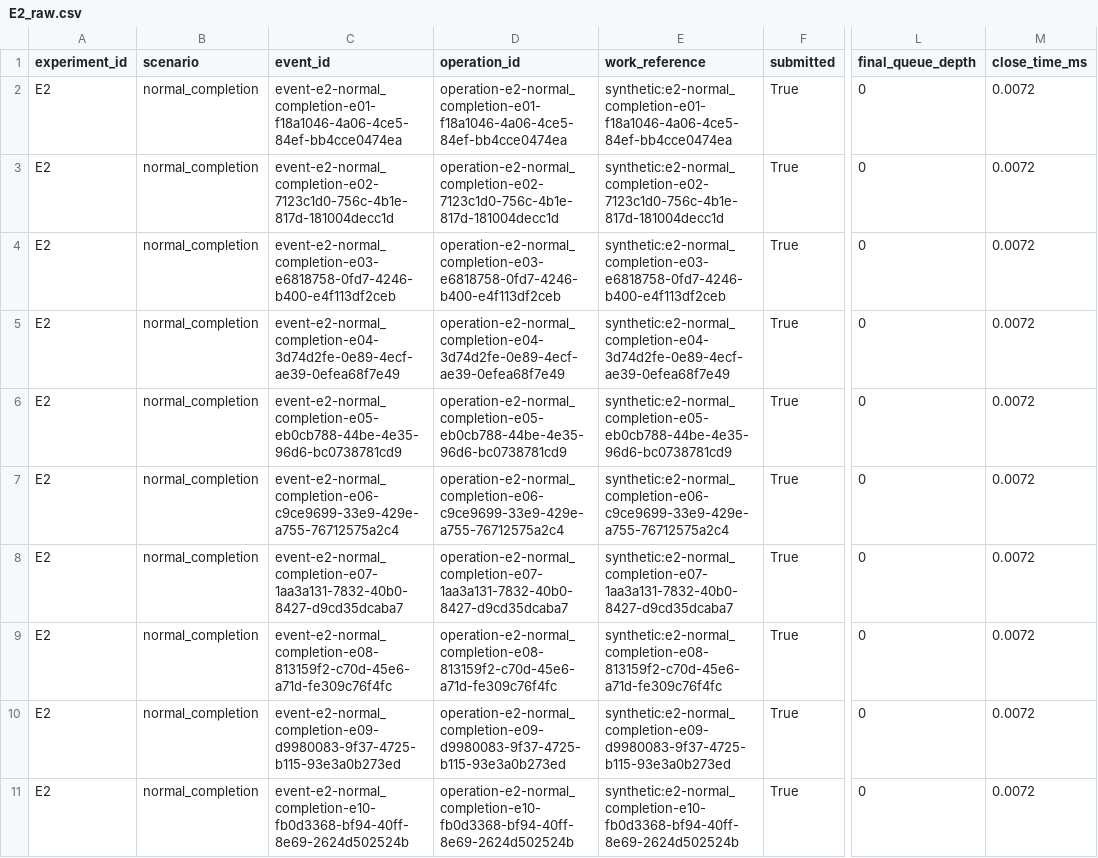
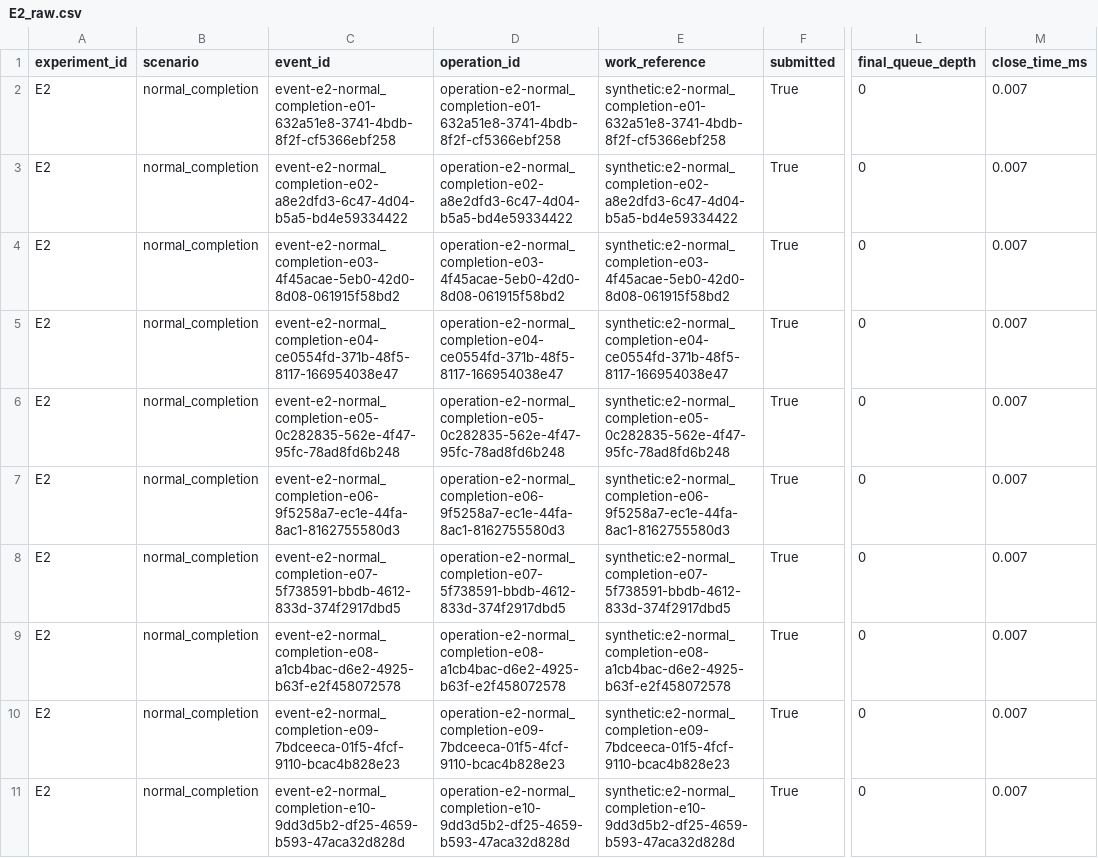
Before and after one commit to Jimmy3498/CS5-7319-Final-Project-Group-05-Azadjoutabari-Nagireddygari-Zeng, a CSV file: docs/risk/results/E2_raw.csv, drawn as a sheet; only a part is shown, gaps mark what is left out; the diff covers the shown part only; the diff names each change by its address in the sheet, - before the commit and + after, or states it on an @@ line.

```diff
--- a/docs/risk/results/E2_raw.csv
+++ b/docs/risk/results/E2_raw.csv
-C2 (event_id): event-e2-normal_completion-e01-f18a1046-4a06-4ce5-84ef-bb4cce0474ea
+C2 (event_id): event-e2-normal_completion-e01-632a51e8-3741-4bdb-8f2f-cf5366ebf258
-D2 (operation_id): operation-e2-normal_completion-e01-f18a1046-4a06-4ce5-84ef-bb4cce0474ea
+D2 (operation_id): operation-e2-normal_completion-e01-632a51e8-3741-4bdb-8f2f-cf5366ebf258
-E2 (work_reference): synthetic:e2-normal_completion-e01-f18a1046-4a06-4ce5-84ef-bb4cce0474ea
+E2 (work_reference): synthetic:e2-normal_completion-e01-632a51e8-3741-4bdb-8f2f-cf5366ebf258
-M2:M11 (close_time_ms): 0.0072
+M2:M11 (close_time_ms): 0.007
-C3 (event_id): event-e2-normal_completion-e02-7123c1d0-756c-4b1e-817d-181004decc1d
+C3 (event_id): event-e2-normal_completion-e02-a8e2dfd3-6c47-4d04-b5a5-bd4e59334422
-D3 (operation_id): operation-e2-normal_completion-e02-7123c1d0-756c-4b1e-817d-181004decc1d
+D3 (operation_id): operation-e2-normal_completion-e02-a8e2dfd3-6c47-4d04-b5a5-bd4e59334422
-E3 (work_reference): synthetic:e2-normal_completion-e02-7123c1d0-756c-4b1e-817d-181004decc1d
+E3 (work_reference): synthetic:e2-normal_completion-e02-a8e2dfd3-6c47-4d04-b5a5-bd4e59334422
-C4 (event_id): event-e2-normal_completion-e03-e6818758-0fd7-4246-b400-e4f113df2ceb
+C4 (event_id): event-e2-normal_completion-e03-4f45acae-5eb0-42d0-8d08-061915f58bd2
-D4 (operation_id): operation-e2-normal_completion-e03-e6818758-0fd7-4246-b400-e4f113df2ceb
+D4 (operation_id): operation-e2-normal_completion-e03-4f45acae-5eb0-42d0-8d08-061915f58bd2
-E4 (work_reference): synthetic:e2-normal_completion-e03-e6818758-0fd7-4246-b400-e4f113df2ceb
+E4 (work_reference): synthetic:e2-normal_completion-e03-4f45acae-5eb0-42d0-8d08-061915f58bd2
-C5 (event_id): event-e2-normal_completion-e04-3d74d2fe-0e89-4ecf-ae39-0efea68f7e49
+C5 (event_id): event-e2-normal_completion-e04-ce0554fd-371b-48f5-8117-166954038e47
-D5 (operation_id): operation-e2-normal_completion-e04-3d74d2fe-0e89-4ecf-ae39-0efea68f7e49
+D5 (operation_id): operation-e2-normal_completion-e04-ce0554fd-371b-48f5-8117-166954038e47
-E5 (work_reference): synthetic:e2-normal_completion-e04-3d74d2fe-0e89-4ecf-ae39-0efea68f7e49
+E5 (work_reference): synthetic:e2-normal_completion-e04-ce0554fd-371b-48f5-8117-166954038e47
-C6 (event_id): event-e2-normal_completion-e05-eb0cb788-44be-4e35-96d6-bc0738781cd9
+C6 (event_id): event-e2-normal_completion-e05-0c282835-562e-4f47-95fc-78ad8fd6b248
-D6 (operation_id): operation-e2-normal_completion-e05-eb0cb788-44be-4e35-96d6-bc0738781cd9
+D6 (operation_id): operation-e2-normal_completion-e05-0c282835-562e-4f47-95fc-78ad8fd6b248
-E6 (work_reference): synthetic:e2-normal_completion-e05-eb0cb788-44be-4e35-96d6-bc0738781cd9
+E6 (work_reference): synthetic:e2-normal_completion-e05-0c282835-562e-4f47-95fc-78ad8fd6b248
-C7 (event_id): event-e2-normal_completion-e06-c9ce9699-33e9-429e-a755-76712575a2c4
+C7 (event_id): event-e2-normal_completion-e06-9f5258a7-ec1e-44fa-8ac1-8162755580d3
-D7 (operation_id): operation-e2-normal_completion-e06-c9ce9699-33e9-429e-a755-76712575a2c4
+D7 (operation_id): operation-e2-normal_completion-e06-9f5258a7-ec1e-44fa-8ac1-8162755580d3
-E7 (work_reference): synthetic:e2-normal_completion-e06-c9ce9699-33e9-429e-a755-76712575a2c4
+E7 (work_reference): synthetic:e2-normal_completion-e06-9f5258a7-ec1e-44fa-8ac1-8162755580d3
-C8 (event_id): event-e2-normal_completion-e07-1aa3a131-7832-40b0-8427-d9cd35dcaba7
+C8 (event_id): event-e2-normal_completion-e07-5f738591-bbdb-4612-833d-374f2917dbd5
-D8 (operation_id): operation-e2-normal_completion-e07-1aa3a131-7832-40b0-8427-d9cd35dcaba7
+D8 (operation_id): operation-e2-normal_completion-e07-5f738591-bbdb-4612-833d-374f2917dbd5
-E8 (work_reference): synthetic:e2-normal_completion-e07-1aa3a131-7832-40b0-8427-d9cd35dcaba7
+E8 (work_reference): synthetic:e2-normal_completion-e07-5f738591-bbdb-4612-833d-374f2917dbd5
-C9 (event_id): event-e2-normal_completion-e08-813159f2-c70d-45e6-a71d-fe309c76f4fc
+C9 (event_id): event-e2-normal_completion-e08-a1cb4bac-d6e2-4925-b63f-e2f458072578
-D9 (operation_id): operation-e2-normal_completion-e08-813159f2-c70d-45e6-a71d-fe309c76f4fc
+D9 (operation_id): operation-e2-normal_completion-e08-a1cb4bac-d6e2-4925-b63f-e2f458072578
-E9 (work_reference): synthetic:e2-normal_completion-e08-813159f2-c70d-45e6-a71d-fe309c76f4fc
+E9 (work_reference): synthetic:e2-normal_completion-e08-a1cb4bac-d6e2-4925-b63f-e2f458072578
-C10 (event_id): event-e2-normal_completion-e09-d9980083-9f37-4725-b115-93e3a0b273ed
+C10 (event_id): event-e2-normal_completion-e09-7bdceeca-01f5-4fcf-9110-bcac4b828e23
-D10 (operation_id): operation-e2-normal_completion-e09-d9980083-9f37-4725-b115-93e3a0b273ed
+D10 (operation_id): operation-e2-normal_completion-e09-7bdceeca-01f5-4fcf-9110-bcac4b828e23
-E10 (work_reference): synthetic:e2-normal_completion-e09-d9980083-9f37-4725-b115-93e3a0b273ed
+E10 (work_reference): synthetic:e2-normal_completion-e09-7bdceeca-01f5-4fcf-9110-bcac4b828e23
-C11 (event_id): event-e2-normal_completion-e10-fb0d3368-bf94-40ff-8e69-2624d502524b
+C11 (event_id): event-e2-normal_completion-e10-9dd3d5b2-df25-4659-b593-47aca32d828d
-D11 (operation_id): operation-e2-normal_completion-e10-fb0d3368-bf94-40ff-8e69-2624d502524b
+D11 (operation_id): operation-e2-normal_completion-e10-9dd3d5b2-df25-4659-b593-47aca32d828d
-E11 (work_reference): synthetic:e2-normal_completion-e10-fb0d3368-bf94-40ff-8e69-2624d502524b
+E11 (work_reference): synthetic:e2-normal_completion-e10-9dd3d5b2-df25-4659-b593-47aca32d828d
```
Also changed, not shown: 40 edited cells elsewhere in this file, docs/risk/results/E1_raw.csv, docs/risk/results/L1_raw.csv, 6 other files.
